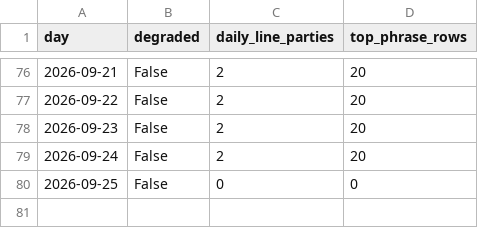
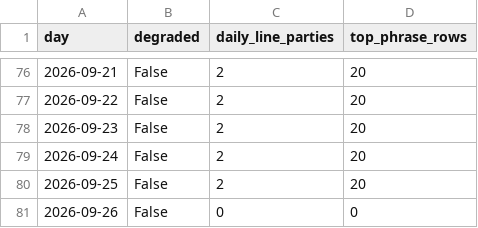
Before and after one commit to mlawsonking/onscript, a CSV file: site/public/api/v1/days.csv, drawn as a sheet; only a part is shown, gaps mark what is left out.

```diff
--- a/site/public/api/v1/days.csv
+++ b/site/public/api/v1/days.csv
@@ -79,2 +79,3 @@ day,degraded,daily_line_parties,top_phrase_rows
 2026-09-24,False,2,20
-2026-09-25,False,0,0
+2026-09-25,False,2,20
+2026-09-26,False,0,0
```
Also changed, not shown: site/public/api/v1/exports/days.csv, site/public/api/v1/exports/phrases.csv, 32 other files.
